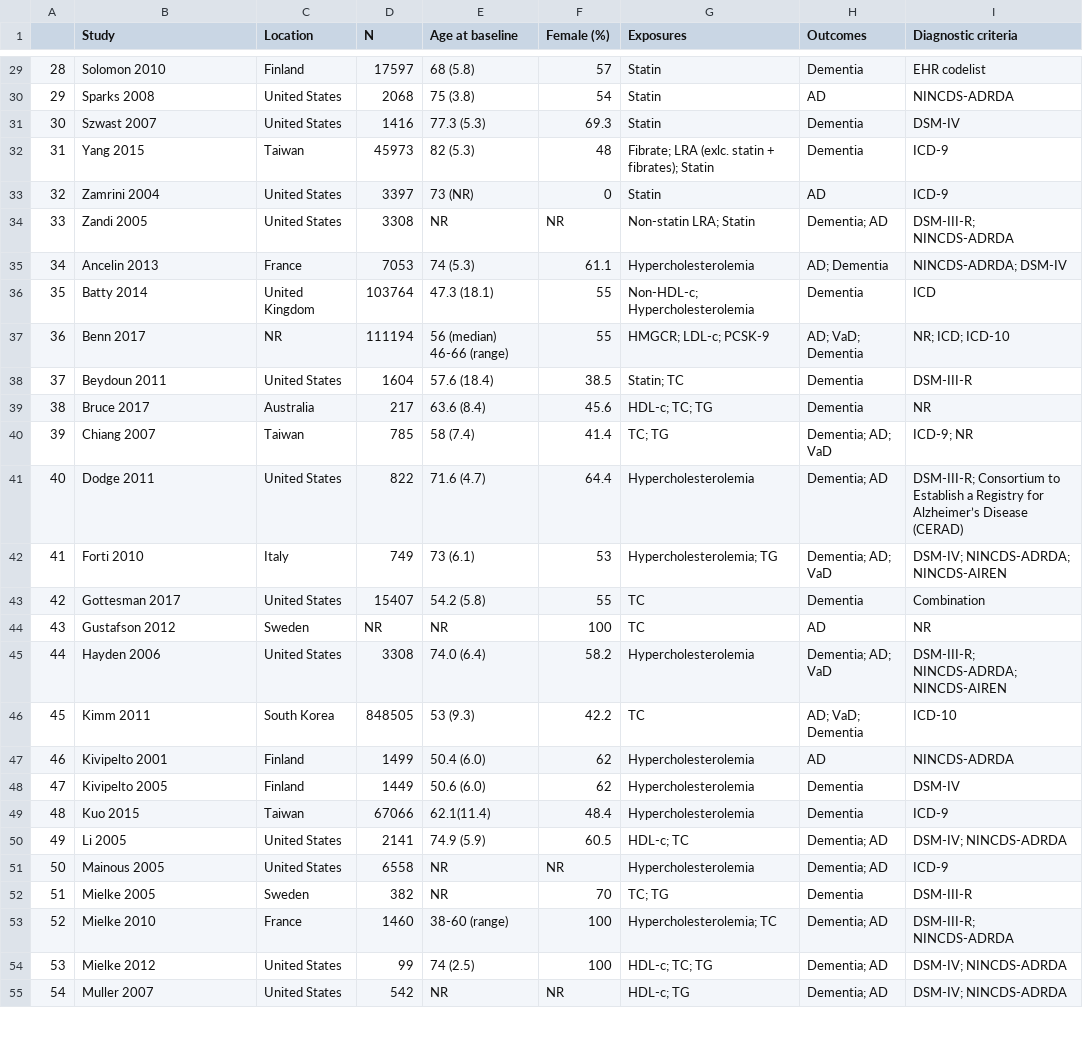
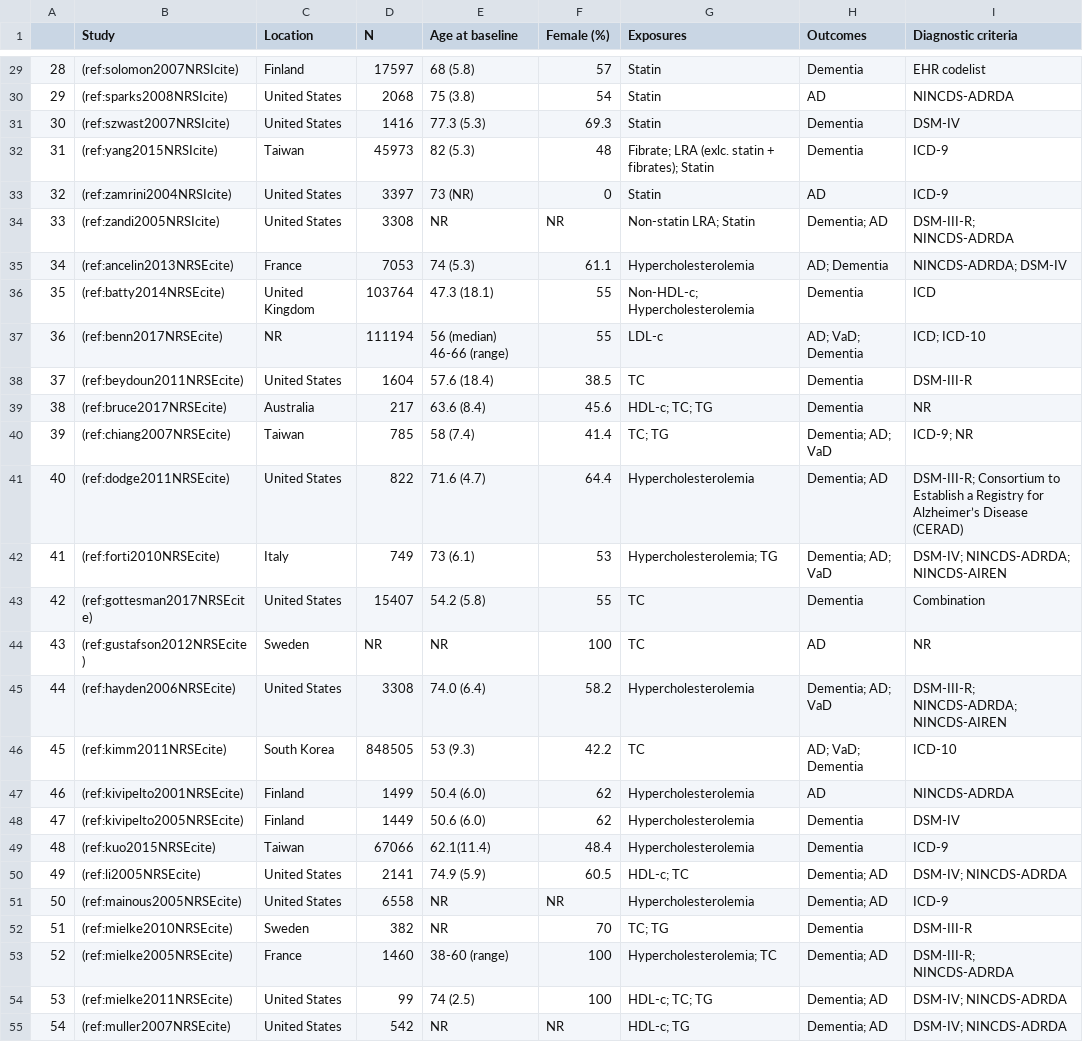
Before and after one commit to mcguinlu/thesis, a CSV file: data/table_words/studyCharacteristics.csv, drawn as a sheet; only a part is shown, gaps mark what is left out; the diff covers the shown part only; the diff names each change by its address in the sheet, - before the commit and + after, or states it on an @@ line.

```diff
--- a/data/table_words/studyCharacteristics.csv
+++ b/data/table_words/studyCharacteristics.csv
-B29 (Study): Solomon 2010
+B29 (Study): (ref:solomon2007NRSIcite)
-B30 (Study): Sparks 2008
+B30 (Study): (ref:sparks2008NRSIcite)
-B31 (Study): Szwast 2007
+B31 (Study): (ref:szwast2007NRSIcite)
-B32 (Study): Yang 2015
+B32 (Study): (ref:yang2015NRSIcite)
-B33 (Study): Zamrini 2004
+B33 (Study): (ref:zamrini2004NRSIcite)
-B34 (Study): Zandi 2005
+B34 (Study): (ref:zandi2005NRSIcite)
-B35 (Study): Ancelin 2013
+B35 (Study): (ref:ancelin2013NRSEcite)
-B36 (Study): Batty 2014
+B36 (Study): (ref:batty2014NRSEcite)
-B37 (Study): Benn 2017
+B37 (Study): (ref:benn2017NRSEcite)
-G37 (Exposures): HMGCR; LDL-c; PCSK-9
+G37 (Exposures): LDL-c
-I37 (Diagnostic criteria): NR; ICD; ICD-10
+I37 (Diagnostic criteria): ICD; ICD-10
-B38 (Study): Beydoun 2011
+B38 (Study): (ref:beydoun2011NRSEcite)
-G38 (Exposures): Statin; TC
+G38 (Exposures): TC
-B39 (Study): Bruce 2017
+B39 (Study): (ref:bruce2017NRSEcite)
-B40 (Study): Chiang 2007
+B40 (Study): (ref:chiang2007NRSEcite)
-B41 (Study): Dodge 2011
+B41 (Study): (ref:dodge2011NRSEcite)
-B42 (Study): Forti 2010
+B42 (Study): (ref:forti2010NRSEcite)
-B43 (Study): Gottesman 2017
+B43 (Study): (ref:gottesman2017NRSEcite)
-B44 (Study): Gustafson 2012
+B44 (Study): (ref:gustafson2012NRSEcite)
-B45 (Study): Hayden 2006
+B45 (Study): (ref:hayden2006NRSEcite)
-B46 (Study): Kimm 2011
+B46 (Study): (ref:kimm2011NRSEcite)
-B47 (Study): Kivipelto 2001
+B47 (Study): (ref:kivipelto2001NRSEcite)
-B48 (Study): Kivipelto 2005
+B48 (Study): (ref:kivipelto2005NRSEcite)
-B49 (Study): Kuo 2015
+B49 (Study): (ref:kuo2015NRSEcite)
-B50 (Study): Li 2005
+B50 (Study): (ref:li2005NRSEcite)
-B51 (Study): Mainous 2005
+B51 (Study): (ref:mainous2005NRSEcite)
-B52 (Study): Mielke 2005
+B52 (Study): (ref:mielke2010NRSEcite)
-B53 (Study): Mielke 2010
+B53 (Study): (ref:mielke2005NRSEcite)
-B54 (Study): Mielke 2012
+B54 (Study): (ref:mielke2011NRSEcite)
-B55 (Study): Muller 2007
+B55 (Study): (ref:muller2007NRSEcite)
```
Also changed, not shown: 63 edited cells elsewhere in this file, data/words/words.csv, 13 other files.
